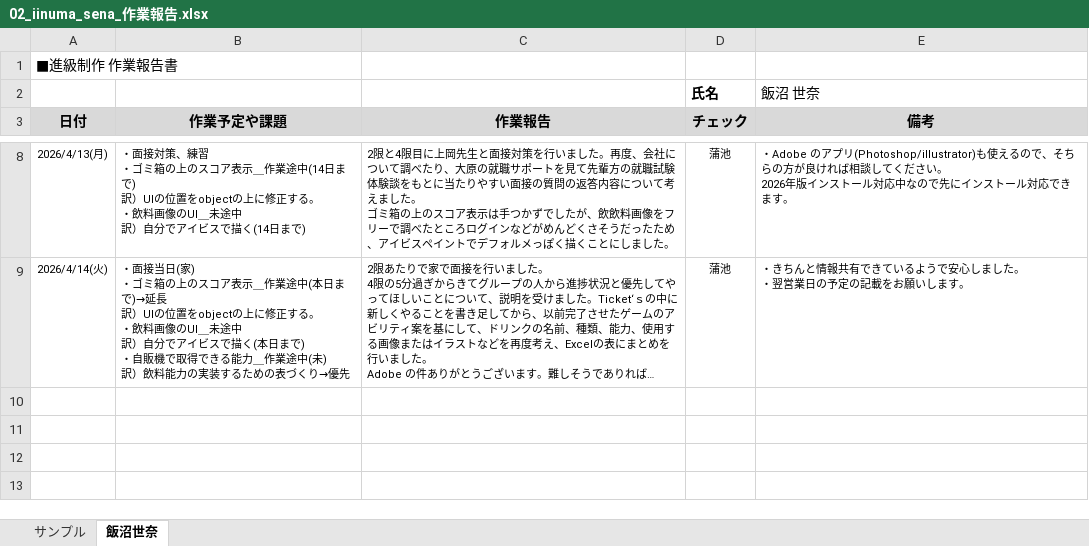
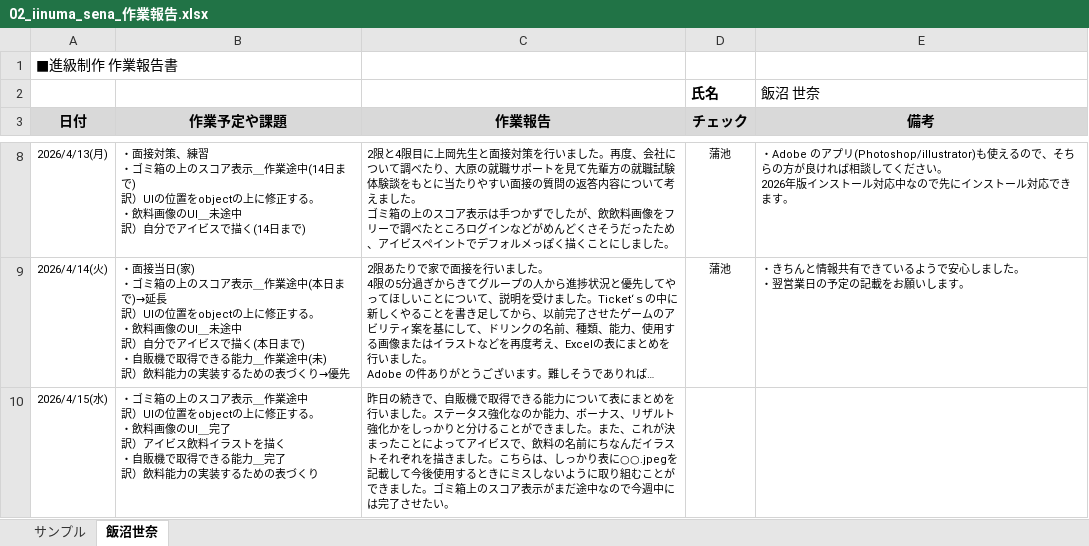
Before and after one commit to MasayaKAMACHI-o-hara/assignment2-uic-tickets, an Excel workbook: Reports/02_iinuma_sena_作業報告.xlsx, sheet 飯沼世奈, drawn as a sheet; only a part is shown, gaps mark what is left out; long unchanged cells end in …; values as stored, in another font and other column widths than the file's, no borders; ↵ is a line break in a cell; the diff names each change by its address in the sheet, - before the commit and + after, or states it on an @@ line.

Commit message:
Update 02_iinuma_sena_作業報告.xlsx
2026/04/15

```diff
--- a/Reports/02_iinuma_sena_作業報告.xlsx (sheet 飯沼世奈)
+++ b/Reports/02_iinuma_sena_作業報告.xlsx (sheet 飯沼世奈)
+row 10: 2026/4/15(水) | ・ゴミ箱の上のスコア表示＿作業途中 ↵ 訳）UIの位置をobjectの上に修正する。 ↵ ・飲料画像のUI＿完了 ↵ 訳）アイビス飲料イラストを描く ↵ ・自販機で取得できる能力＿完了 ↵ 訳）飲料能力の実装するための表づくり | 昨日の続きで、自販機で取得できる能力について表にまとめを行いました。ステータス強化なのか能力、ボーナス、リザルト強化かをしっかりと分けることができました。また、これが決まったことによってアイビスで、飲料の名前にちなんだイラストそれぞれを描きました。こちらは、しっかり表に○○.jpegを記載して今後使用するときにミスしないように取り組むことができました。ゴミ箱上のスコア表示がまだ途中なので今週中には完了させたい。
```
